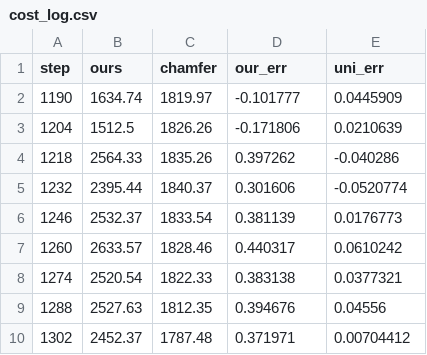
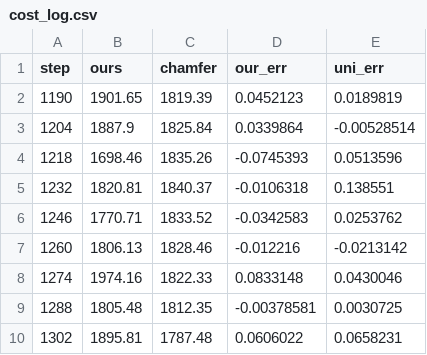
Before and after one commit to qiaoyuan-yang/Dynamic-Chamfer-Distance, a CSV file: output/cost_log.csv, drawn as a sheet; only a part is shown; the diff covers the shown part only.

```diff
--- a/output/cost_log.csv
+++ b/output/cost_log.csv
@@ -1,10 +1,10 @@
 step,ours,chamfer,our_err,uni_err
-1190,1634.74,1819.97,-0.101777,0.0445909
-1204,1512.5,1826.26,-0.171806,0.0210639
-1218,2564.33,1835.26,0.397262,-0.040286
-1232,2395.44,1840.37,0.301606,-0.0520774
-1246,2532.37,1833.54,0.381139,0.0176773
-1260,2633.57,1828.46,0.440317,0.0610242
-1274,2520.54,1822.33,0.383138,0.0377321
-1288,2527.63,1812.35,0.394676,0.04556
-1302,2452.37,1787.48,0.371971,0.00704412
+1190,1901.65,1819.39,0.0452123,0.0189819
+1204,1887.9,1825.84,0.0339864,-0.00528514
+1218,1698.46,1835.26,-0.0745393,0.0513596
+1232,1820.81,1840.37,-0.0106318,0.138551
+1246,1770.71,1833.52,-0.0342583,0.0253762
+1260,1806.13,1828.46,-0.012216,-0.0213142
+1274,1974.16,1822.33,0.0833148,0.0430046
+1288,1805.48,1812.35,-0.00378581,0.0030725
+1302,1895.81,1787.48,0.0606022,0.0658231
```
Also changed, not shown: 129 edited cells elsewhere in this file, 18 other files.
